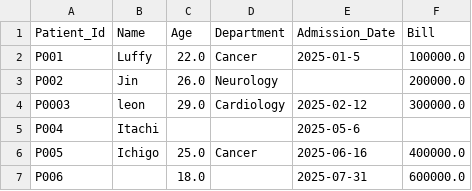
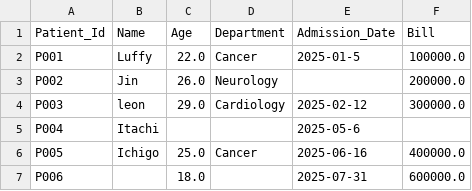
Before and after one commit to U-D-AY/cpt, a CSV file: AI-Ml/pandas/hospital_data.csv, drawn as a sheet.

```diff
--- a/AI-Ml/pandas/hospital_data.csv
+++ b/AI-Ml/pandas/hospital_data.csv
@@ -3,3 +3,3 @@ P001,Luffy,22.0,Cancer,2025-01-5,100000.0
 P002,Jin,26.0,Neurology,,200000.0
-P0003,leon,29.0,Cardiology,2025-02-12,300000.0
+P003,leon,29.0,Cardiology,2025-02-12,300000.0
 P004,Itachi,,,2025-05-6,
```
Also changed, not shown: 2 other files.
